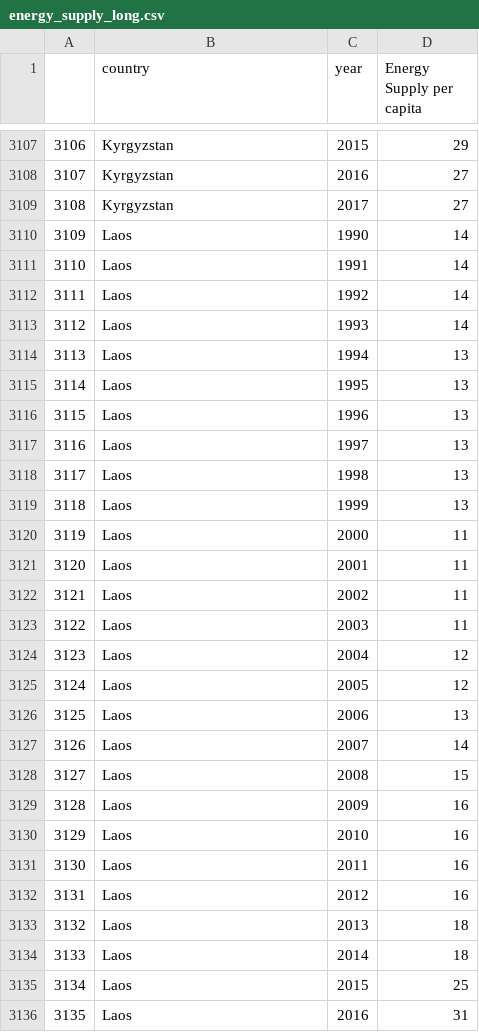
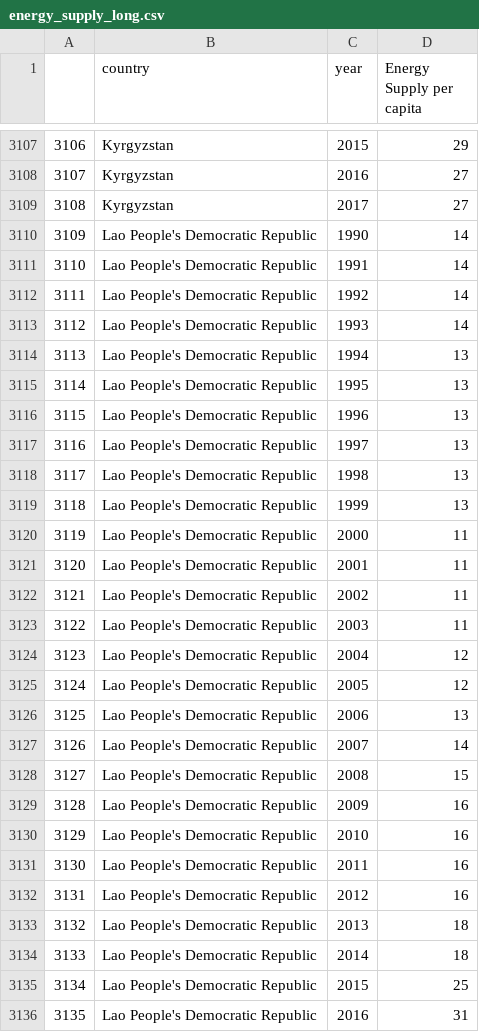
Before and after one commit to Patty-tw/3179, a CSV file: data/energy_supply_long.csv, drawn as a sheet; only a part is shown, gaps mark what is left out; the diff covers the shown part only.

Commit message:
Add files via upload

```diff
--- a/data/energy_supply_long.csv
+++ b/data/energy_supply_long.csv
@@ -3109,28 +3109,28 @@
 "3108","Kyrgyzstan","2017","27"
-"3109","Laos","1990","14"
-"3110","Laos","1991","14"
-"3111","Laos","1992","14"
-"3112","Laos","1993","14"
-"3113","Laos","1994","13"
-"3114","Laos","1995","13"
-"3115","Laos","1996","13"
-"3116","Laos","1997","13"
-"3117","Laos","1998","13"
-"3118","Laos","1999","13"
-"3119","Laos","2000","11"
-"3120","Laos","2001","11"
-"3121","Laos","2002","11"
-"3122","Laos","2003","11"
-"3123","Laos","2004","12"
-"3124","Laos","2005","12"
-"3125","Laos","2006","13"
-"3126","Laos","2007","14"
-"3127","Laos","2008","15"
-"3128","Laos","2009","16"
-"3129","Laos","2010","16"
-"3130","Laos","2011","16"
-"3131","Laos","2012","16"
-"3132","Laos","2013","18"
-"3133","Laos","2014","18"
-"3134","Laos","2015","25"
-"3135","Laos","2016","31"
+"3109","Lao People's Democratic Republic","1990","14"
+"3110","Lao People's Democratic Republic","1991","14"
+"3111","Lao People's Democratic Republic","1992","14"
+"3112","Lao People's Democratic Republic","1993","14"
+"3113","Lao People's Democratic Republic","1994","13"
+"3114","Lao People's Democratic Republic","1995","13"
+"3115","Lao People's Democratic Republic","1996","13"
+"3116","Lao People's Democratic Republic","1997","13"
+"3117","Lao People's Democratic Republic","1998","13"
+"3118","Lao People's Democratic Republic","1999","13"
+"3119","Lao People's Democratic Republic","2000","11"
+"3120","Lao People's Democratic Republic","2001","11"
+"3121","Lao People's Democratic Republic","2002","11"
+"3122","Lao People's Democratic Republic","2003","11"
+"3123","Lao People's Democratic Republic","2004","12"
+"3124","Lao People's Democratic Republic","2005","12"
+"3125","Lao People's Democratic Republic","2006","13"
+"3126","Lao People's Democratic Republic","2007","14"
+"3127","Lao People's Democratic Republic","2008","15"
+"3128","Lao People's Democratic Republic","2009","16"
+"3129","Lao People's Democratic Republic","2010","16"
+"3130","Lao People's Democratic Republic","2011","16"
+"3131","Lao People's Democratic Republic","2012","16"
+"3132","Lao People's Democratic Republic","2013","18"
+"3133","Lao People's Democratic Republic","2014","18"
+"3134","Lao People's Democratic Republic","2015","25"
+"3135","Lao People's Democratic Republic","2016","31"
```
Also changed, not shown: 29 edited cells elsewhere in this file.
